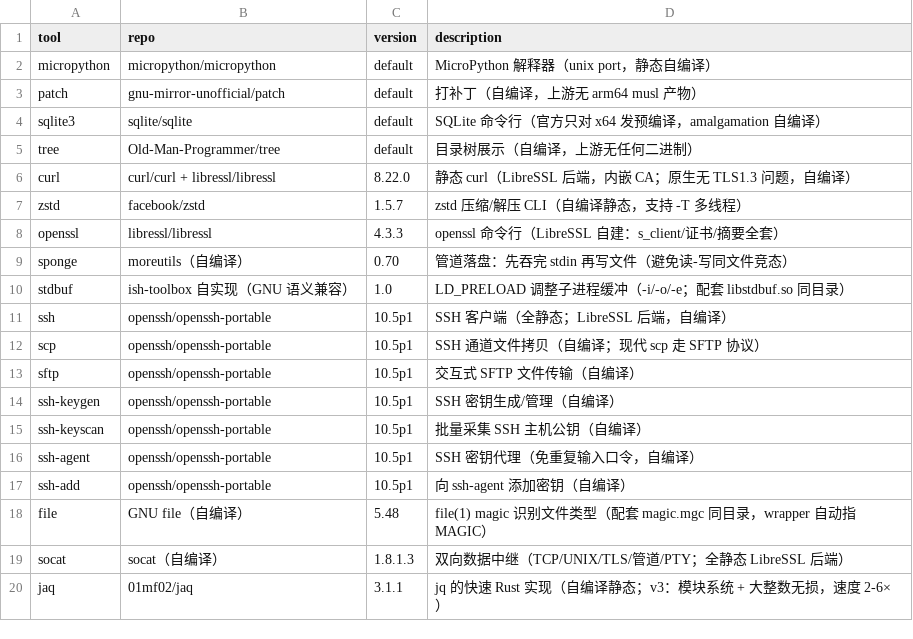
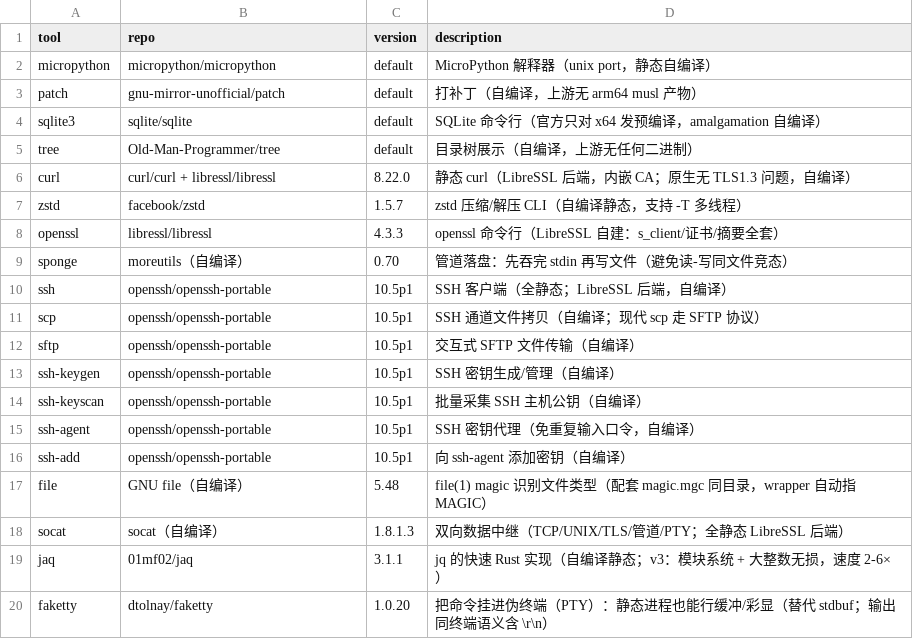
Before and after one commit to otaku-say/ish-toolbox, a TSV file: MANIFEST.extra.tsv, drawn as a sheet; removed rows and columns are numbered as before the commit, all else as after; the diff names each change by its address in the sheet, - before the commit and + after, or states it on an @@ line.

Commit message:
docs: MANIFEST 去 stdbuf 加 faketty

```diff
--- a/MANIFEST.extra.tsv
+++ b/MANIFEST.extra.tsv
-row 10: stdbuf | ish-toolbox 自实现（GNU 语义兼容） | 1.0 | LD_PRELOAD 调整子进程缓冲（-i/-o/-e；配套 libstdbuf.so 同目录）
+row 20: faketty | dtolnay/faketty | 1.0.20 | 把命令挂进伪终端（PTY）：静态进程也能行缓冲/彩显（替代 stdbuf；输出同终端语义含 \r\n）
```
